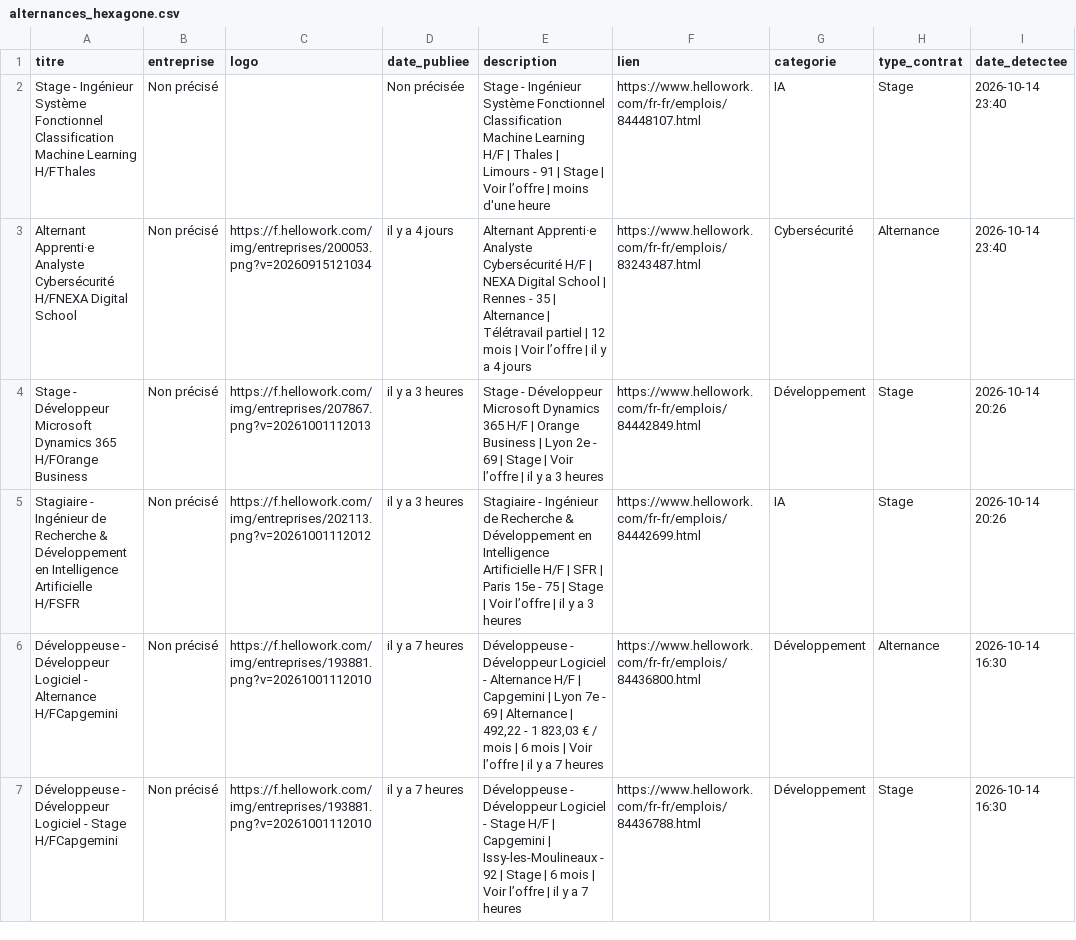
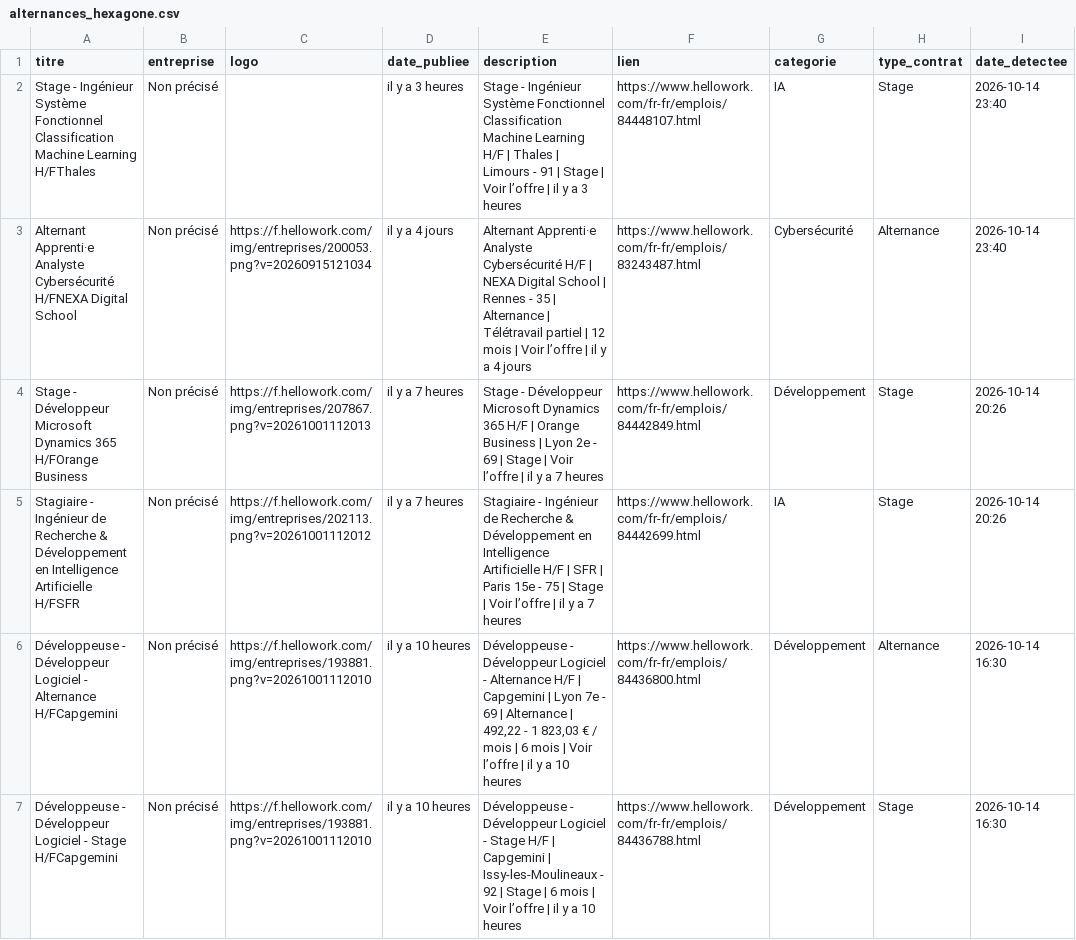
Before and after one commit to karlelisee/HexagoneAlternance, a CSV file: alternances_hexagone.csv, drawn as a sheet; only a part is shown; the diff covers the shown part only.

```diff
--- a/alternances_hexagone.csv
+++ b/alternances_hexagone.csv
@@ -1,7 +1,7 @@
 titre,entreprise,logo,date_publiee,description,lien,categorie,type_contrat,date_detectee
-Stage - Ingénieur Système Fonctionnel Classification Machine Learning H/FThales,Non précisé,,Non précisée,Stage - Ingénieur Système Fonctionnel Classification Machine Learning H/F | Thales | Limours - 91 | Stage | Voir l’offre | moins d'une heure,https://www.hellowork.com/fr-fr/emplois/84448107.html,IA,Stage,2026-10-14 23:40
+Stage - Ingénieur Système Fonctionnel Classification Machine Learning H/FThales,Non précisé,,il y a 3 heures,Stage - Ingénieur Système Fonctionnel Classification Machine Learning H/F | Thales | Limours - 91 | Stage | Voir l’offre | il y a 3 heures,https://www.hellowork.com/fr-fr/emplois/84448107.html,IA,Stage,2026-10-14 23:40
 Alternant Apprenti·e Analyste Cybersécurité H/FNEXA Digital School,Non précisé,https://f.hellowork.com/img/entreprises/200053.png?v=20260915121034,il y a 4 jours,Alternant Apprenti·e Analyste Cybersécurité H/F | NEXA Digital School | Rennes - 35 | Alternance | Télétravail partiel | 12 mois | Voir l’offre | il y a 4 jours,https://www.hellowork.com/fr-fr/emplois/83243487.html,Cybersécurité,Alternance,2026-10-14 23:40
-Stage - Développeur Microsoft Dynamics 365 H/FOrange Business,Non précisé,https://f.hellowork.com/img/entreprises/207867.png?v=20261001112013,il y a 3 heures,Stage - Développeur Microsoft Dynamics 365 H/F | Orange Business | Lyon 2e - 69 | Stage | Voir l’offre | il y a 3 heures,https://www.hellowork.com/fr-fr/emplois/84442849.html,Développement,Stage,2026-10-14 20:26
-Stagiaire - Ingénieur de Recherche & Développement en Intelligence Artificielle H/FSFR,Non précisé,https://f.hellowork.com/img/entreprises/202113.png?v=20261001112012,il y a 3 heures,Stagiaire - Ingénieur de Recherche & Développement en Intelligence Artificielle H/F | SFR | Paris 15e - 75 | Stage | Voir l’offre | il y a 3 heures,https://www.hellowork.com/fr-fr/emplois/84442699.html,IA,Stage,2026-10-14 20:26
-Développeuse - Développeur Logiciel - Alternance H/FCapgemini,Non précisé,https://f.hellowork.com/img/entreprises/193881.png?v=20261001112010,il y a 7 heures,"Développeuse - Développeur Logiciel - Alternance H/F | Capgemini | Lyon 7e - 69 | Alternance | 492,22 - 1 823,03 € / mois | 6 mois | Voir l’offre | il y a 7 heures",https://www.hellowork.com/fr-fr/emplois/84436800.html,Développement,Alternance,2026-10-14 16:30
-Développeuse - Développeur Logiciel - Stage H/FCapgemini,Non précisé,https://f.hellowork.com/img/entreprises/193881.png?v=20261001112010,il y a 7 heures,Développeuse - Développeur Logiciel - Stage H/F | Capgemini | Issy-les-Moulineaux - 92 | Stage | 6 mois | Voir l’offre | il y a 7 heures,https://www.hellowork.com/fr-fr/emplois/84436788.html,Développement,Stage,2026-10-14 16:30
+Stage - Développeur Microsoft Dynamics 365 H/FOrange Business,Non précisé,https://f.hellowork.com/img/entreprises/207867.png?v=20261001112013,il y a 7 heures,Stage - Développeur Microsoft Dynamics 365 H/F | Orange Business | Lyon 2e - 69 | Stage | Voir l’offre | il y a 7 heures,https://www.hellowork.com/fr-fr/emplois/84442849.html,Développement,Stage,2026-10-14 20:26
+Stagiaire - Ingénieur de Recherche & Développement en Intelligence Artificielle H/FSFR,Non précisé,https://f.hellowork.com/img/entreprises/202113.png?v=20261001112012,il y a 7 heures,Stagiaire - Ingénieur de Recherche & Développement en Intelligence Artificielle H/F | SFR | Paris 15e - 75 | Stage | Voir l’offre | il y a 7 heures,https://www.hellowork.com/fr-fr/emplois/84442699.html,IA,Stage,2026-10-14 20:26
+Développeuse - Développeur Logiciel - Alternance H/FCapgemini,Non précisé,https://f.hellowork.com/img/entreprises/193881.png?v=20261001112010,il y a 10 heures,"Développeuse - Développeur Logiciel - Alternance H/F | Capgemini | Lyon 7e - 69 | Alternance | 492,22 - 1 823,03 € / mois | 6 mois | Voir l’offre | il y a 10 heures",https://www.hellowork.com/fr-fr/emplois/84436800.html,Développement,Alternance,2026-10-14 16:30
+Développeuse - Développeur Logiciel - Stage H/FCapgemini,Non précisé,https://f.hellowork.com/img/entreprises/193881.png?v=20261001112010,il y a 10 heures,Développeuse - Développeur Logiciel - Stage H/F | Capgemini | Issy-les-Moulineaux - 92 | Stage | 6 mois | Voir l’offre | il y a 10 heures,https://www.hellowork.com/fr-fr/emplois/84436788.html,Développement,Stage,2026-10-14 16:30
```
Also changed, not shown: 34 edited cells elsewhere in this file, 1 other file.
